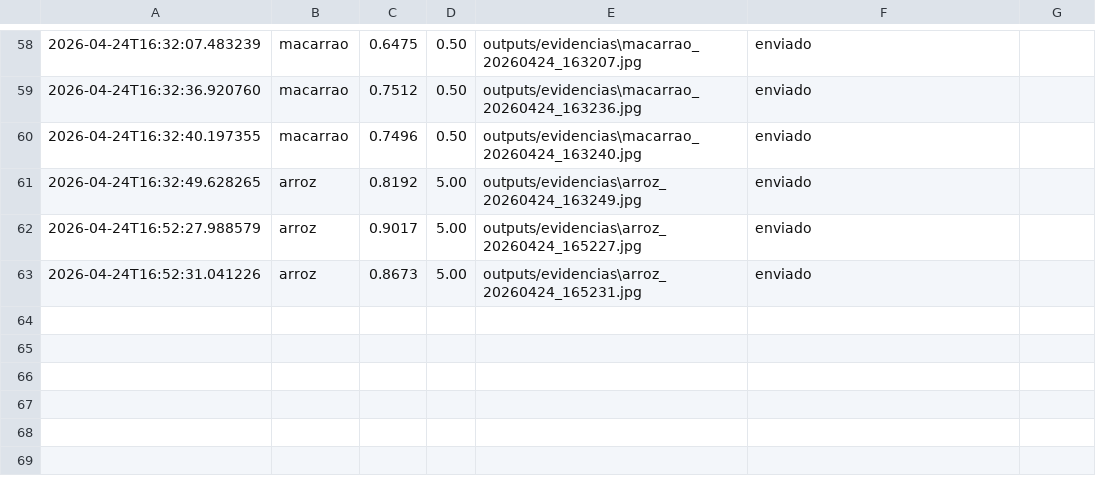
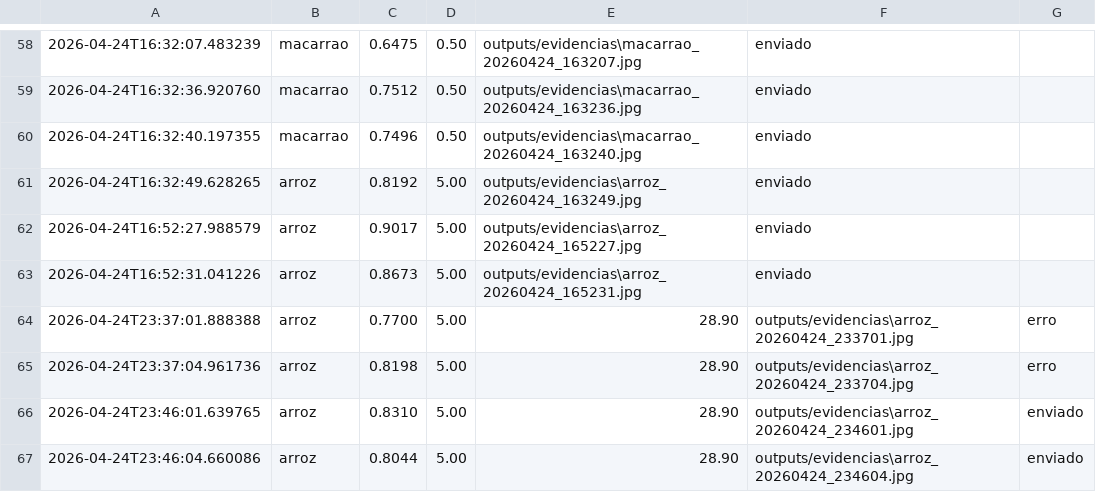
Before and after one commit to 2026-1-NCC5/Projeto2, a CSV file: SRC/camera_ai/outputs/logs/readings.csv, drawn as a sheet; only a part is shown, gaps mark what is left out; the diff names each change by its address in the sheet, - before the commit and + after, or states it on an @@ line.

```diff
--- a/SRC/camera_ai/outputs/logs/readings.csv
+++ b/SRC/camera_ai/outputs/logs/readings.csv
+row 64: 2026-04-24T23:37:01.888388 | arroz | 0.7700 | 5.00 | 28.90 | outputs/evidencias\arroz_20260424_233701.jpg | erro
+row 65: 2026-04-24T23:37:04.961736 | arroz | 0.8198 | 5.00 | 28.90 | outputs/evidencias\arroz_20260424_233704.jpg | erro
+row 66: 2026-04-24T23:46:01.639765 | arroz | 0.8310 | 5.00 | 28.90 | outputs/evidencias\arroz_20260424_234601.jpg | enviado
+row 67: 2026-04-24T23:46:04.660086 | arroz | 0.8044 | 5.00 | 28.90 | outputs/evidencias\arroz_20260424_234604.jpg | enviado
```
Also changed, not shown: 21 other files.
